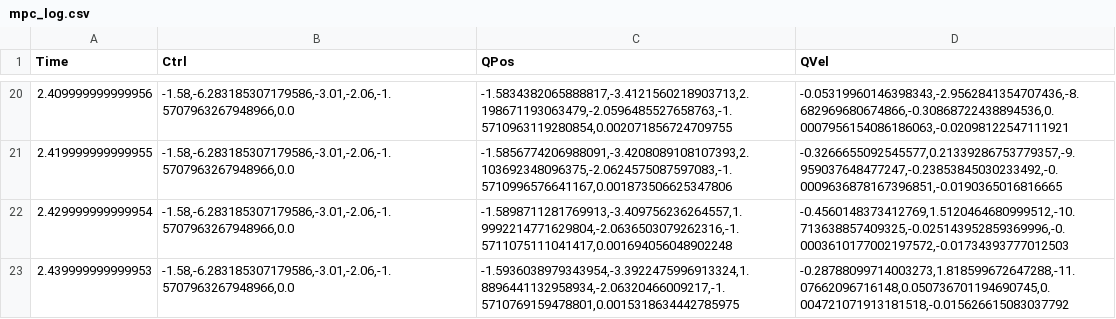
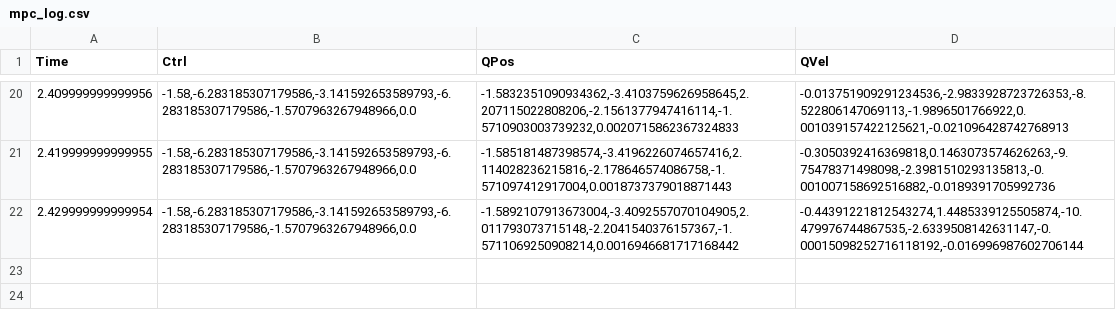
Before and after one commit to adawne/FlippingBlockResidualRL, a CSV file: research_main/envs/mpc_log.csv, drawn as a sheet; only a part is shown, gaps mark what is left out; the diff covers the shown part only.

```diff
--- a/research_main/envs/mpc_log.csv
+++ b/research_main/envs/mpc_log.csv
@@ -20,4 +20,3 @@ Time,Ctrl,QPos,QVel
-2.409999999999956,"-1.58,-6.283185307179586,-3.01,-2.06,-1.5707963267948966,0.0","-1.5834382065888817,-3.4121560218903713,2.198671193063479,-2.0596485527658763,-1.5710963119280854,0.002071856724709755","-0.05319960146398343,-2.9562841354707436,-8.682969680674866,-0.30868722438894536,0.0007956154086186063,-0.02098122547111921"
-2.419999999999955,"-1.58,-6.283185307179586,-3.01,-2.06,-1.5707963267948966,0.0","-1.5856774206988091,-3.4208089108107393,2.103692348096375,-2.0624575087597083,-1.5710996576641167,0.001873506625347806","-0.3266655092545577,0.21339286753779357,-9.959037648477247,-0.23853845030233492,-0.0009636878167396851,-0.0190365016816665"
-2.429999999999954,"-1.58,-6.283185307179586,-3.01,-2.06,-1.5707963267948966,0.0","-1.5898711281769913,-3.409756236264557,1.9992214771629804,-2.0636503079262316,-1.5711075111041417,0.001694056048902248","-0.4560148373412769,1.5120464680999512,-10.713638857409325,-0.025143952859369996,-0.0003610177002197572,-0.01734393777012503"
-2.439999999999953,"-1.58,-6.283185307179586,-3.01,-2.06,-1.5707963267948966,0.0","-1.5936038979343954,-3.3922475996913324,1.8896441132958934,-2.06320466009217,-1.5710769159478801,0.0015318634442785975","-0.28788099714003273,1.818599672647288,-11.07662096716148,0.050736701194690745,0.004721071913181518,-0.015626615083037792"
+2.409999999999956,"-1.58,-6.283185307179586,-3.141592653589793,-6.283185307179586,-1.5707963267948966,0.0","-1.5832351090934362,-3.4103759626958645,2.207115022808206,-2.1561377947416114,-1.5710903003739232,0.0020715862367324833","-0.013751909291234536,-2.9833928723726353,-8.522806147069113,-1.9896501766922,0.001039157422125621,-0.021096428742768913"
+2.419999999999955,"-1.58,-6.283185307179586,-3.141592653589793,-6.283185307179586,-1.5707963267948966,0.0","-1.585181487398574,-3.4196226074657416,2.114028236215816,-2.178646574086758,-1.571097412917004,0.0018737379018871443","-0.3050392416369818,0.1463073574626263,-9.75478371498098,-2.3981510293135813,-0.001007158692516882,-0.0189391705992736"
+2.429999999999954,"-1.58,-6.283185307179586,-3.141592653589793,-6.283185307179586,-1.5707963267948966,0.0","-1.5892107913673004,-3.4092557070104905,2.011793073715148,-2.2041540376157367,-1.5711069250908214,0.0016946681717168442","-0.44391221812543274,1.4485339125505874,-10.479976744867535,-2.6339508142631147,-0.00015098252716118192,-0.016996987602706144"
```
Also changed, not shown: 48 edited cells elsewhere in this file, 3 other files.
